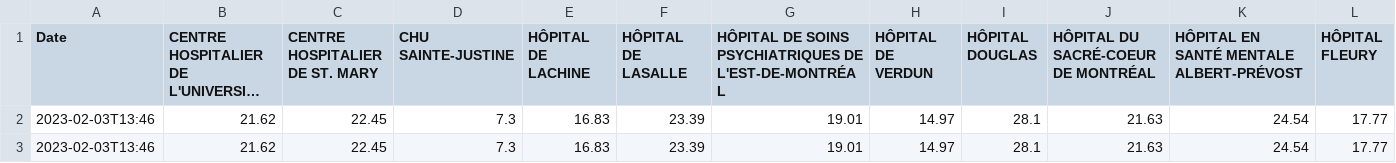
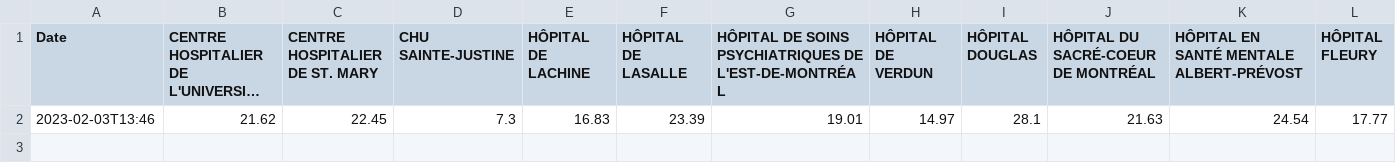
Before and after one commit to jlomako/hospital-occupancy-tracker, a CSV file: tables/wait_hours_stretcher.csv, drawn as a sheet; only a part is shown; long unchanged cells end in …; rows hold the shown columns only; the diff names each change by its address in the sheet, - before the commit and + after, or states it on an @@ line.

Commit message:
Update wait_hours_stretcher.csv
removed test row

```diff
--- a/tables/wait_hours_stretcher.csv
+++ b/tables/wait_hours_stretcher.csv
-row 3: 2023-02-03T13:46 | 21.62 | 22.45 | 7.3 | 16.83 | 23.39 | 19.01 | 14.97 | 28.1 | 21.63 | 24.54 | 17.77
```
